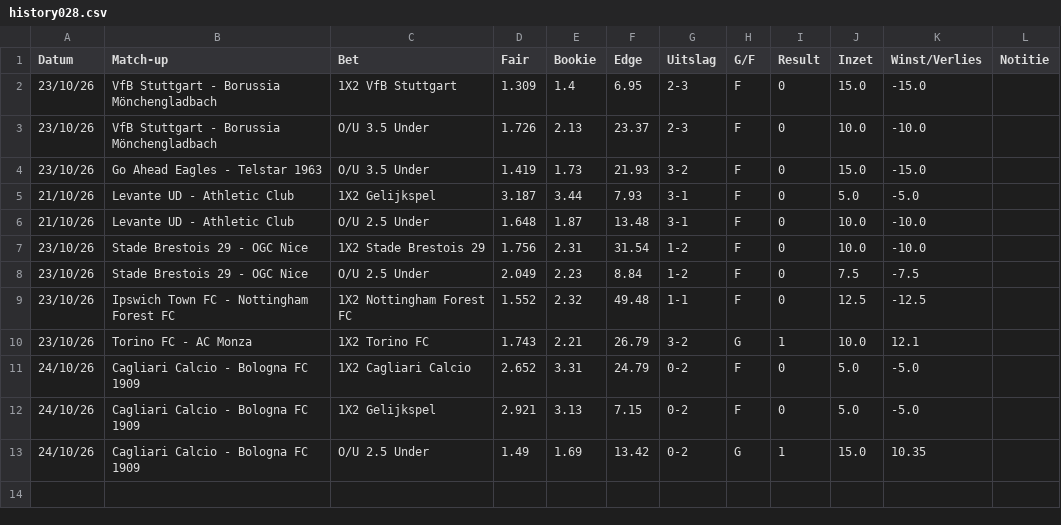
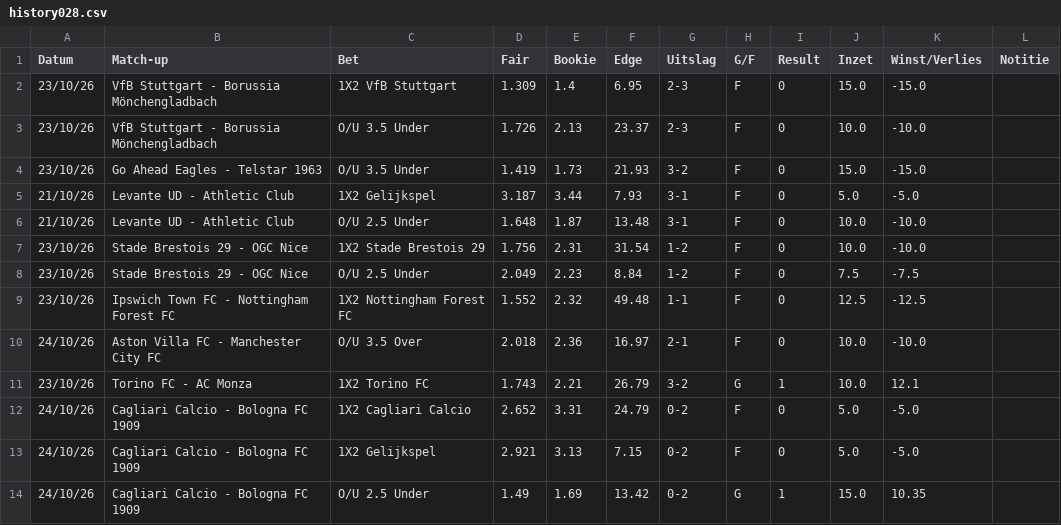
Before and after one commit to Player87887/Johnsballiebets, a CSV file: picks/history028.csv, drawn as a sheet.

Commit message:
Picks: history028.csv bijgewerkt

```diff
--- a/picks/history028.csv
+++ b/picks/history028.csv
@@ -9,2 +9,3 @@ Datum,Match-up,Bet,Fair,Bookie,Edge,Uitslag,G/F,Result,Inzet,Winst/Verlies,Notit
 23/10/26,Ipswich Town FC - Nottingham Forest FC,1X2 Nottingham Forest FC,1.552,2.32,49.48,1-1,F,0,12.5,-12.5,
+24/10/26,Aston Villa FC - Manchester City FC,O/U 3.5 Over,2.018,2.36,16.97,2-1,F,0,10.0,-10.0,
 23/10/26,Torino FC - AC Monza,1X2 Torino FC,1.743,2.21,26.79,3-2,G,1,10.0,12.1,
```
